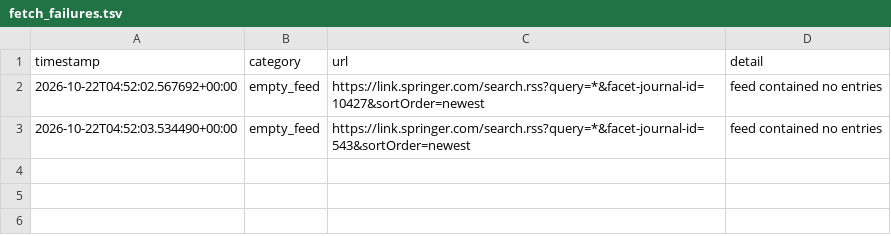
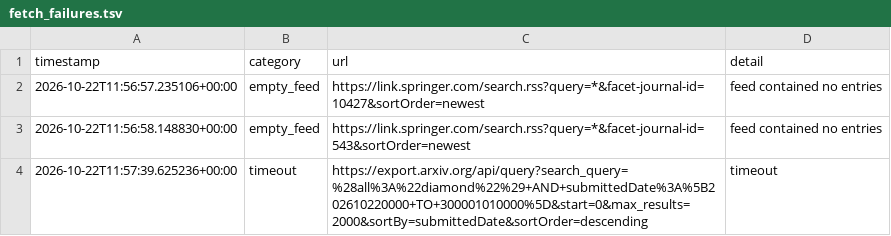
Before and after one commit to Llxyyds666/diamond-paper-feed, a TSV file: fetch_failures.tsv, drawn as a sheet.

```diff
--- a/fetch_failures.tsv
+++ b/fetch_failures.tsv
@@ -1,3 +1,4 @@
 timestamp	category	url	detail
-2026-10-22T04:52:02.567692+00:00	empty_feed	https://link.springer.com/search.rss?query=*&facet-journal-id=10427&sortOrder=newest	feed contained no entries
-2026-10-22T04:52:03.534490+00:00	empty_feed	https://link.springer.com/search.rss?query=*&facet-journal-id=543&sortOrder=newest	feed contained no entries
+2026-10-22T11:56:57.235106+00:00	empty_feed	https://link.springer.com/search.rss?query=*&facet-journal-id=10427&sortOrder=newest	feed contained no entries
+2026-10-22T11:56:58.148830+00:00	empty_feed	https://link.springer.com/search.rss?query=*&facet-journal-id=543&sortOrder=newest	feed contained no entries
+2026-10-22T11:57:39.625236+00:00	timeout	https://export.arxiv.org/api/query?search_query=%28all%3A%22diamond%22%29+AND+submittedDate%3A%5B202610220000+TO+300001010000%5D&start=0&max_results=2000&sortBy=submittedDate&sortOrder=descending	timeout
```
Also changed, not shown: 2 other files.
